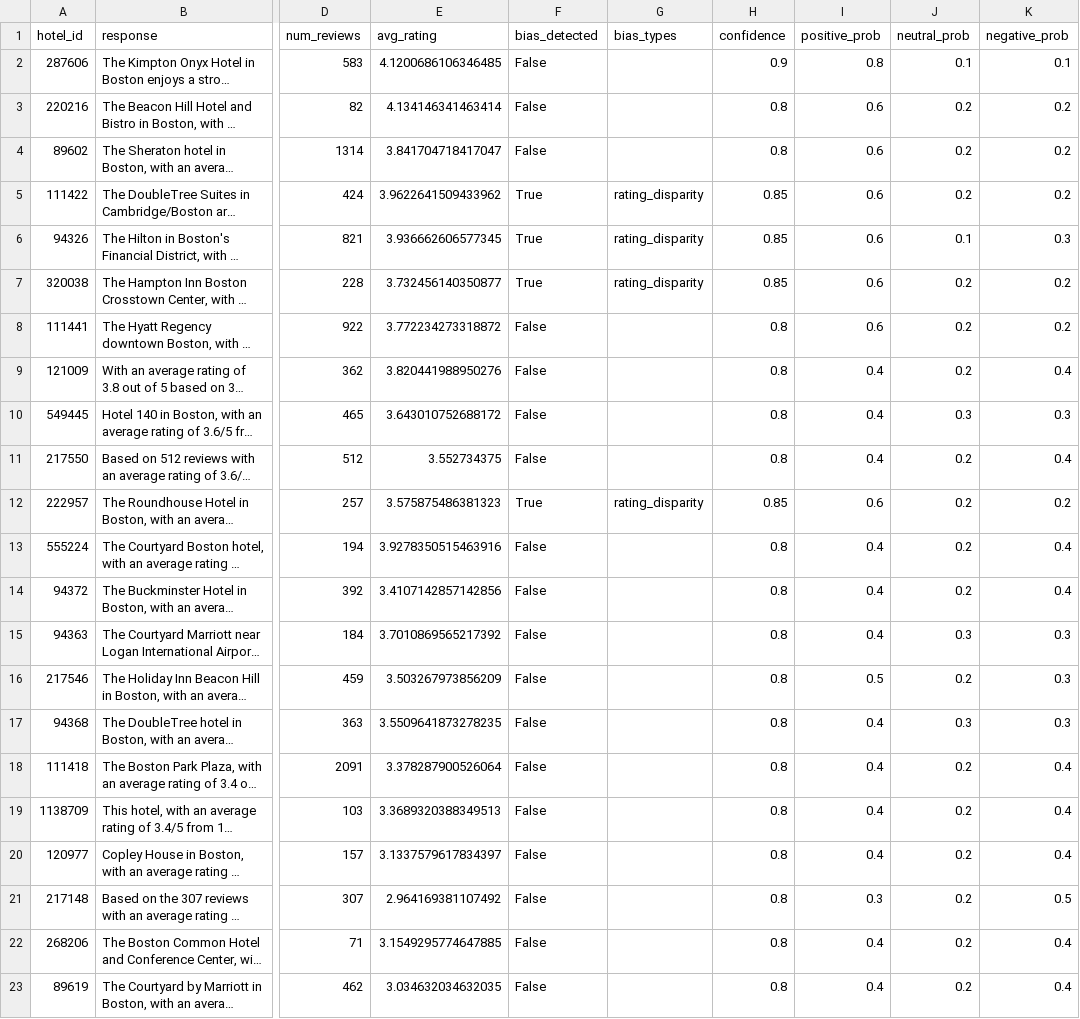
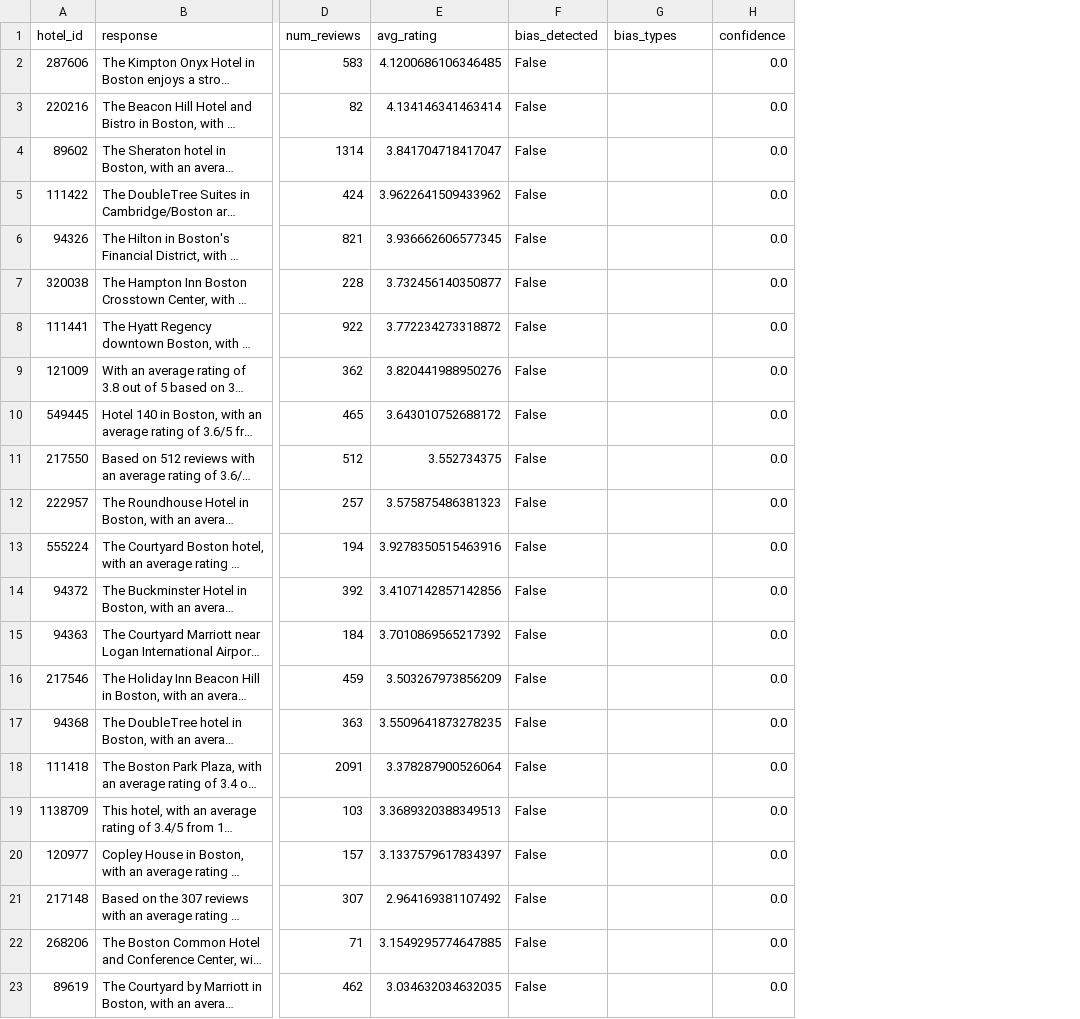
Before and after one commit to Rakshith-Reddy-K/hotel-iq, a CSV file: bias/evaluation/results/hotel-bias-results.csv, drawn as a sheet; only a part is shown, gaps mark what is left out; long unchanged cells end in …; the diff names each change by its address in the sheet, - before the commit and + after, or states it on an @@ line.

```diff
--- a/bias/evaluation/results/hotel-bias-results.csv
+++ b/bias/evaluation/results/hotel-bias-results.csv
-column I (positive_prob), rows 2-23: 0.8 | 0.6 | 0.6 | 0.6 | 0.6 | 0.6 | 0.6 | 0.4 | 0.4 | 0.4 | 0.6 | 0.4 | 0.4 | 0.4 | 0.5 | 0.4 | 0.4 | 0.4 | 0.4 | 0.3 | 0.4 | 0.4
-column J (neutral_prob), rows 2-23: 0.1 | 0.2 | 0.2 | 0.2 | 0.1 | 0.2 | 0.2 | 0.2 | 0.3 | 0.2 | 0.2 | 0.2 | 0.2 | 0.3 | 0.2 | 0.3 | 0.2 | 0.2 | 0.2 | 0.2 | 0.2 | 0.2
-column K (negative_prob), rows 2-23: 0.1 | 0.2 | 0.2 | 0.2 | 0.3 | 0.2 | 0.2 | 0.4 | 0.3 | 0.4 | 0.2 | 0.4 | 0.4 | 0.3 | 0.3 | 0.3 | 0.4 | 0.4 | 0.4 | 0.5 | 0.4 | 0.4
-H2 (confidence): 0.9
+H2 (confidence): 0.0
-H3:H4 (confidence): 0.8
+H3:H4 (confidence): 0.0
-F5:F7 (bias_detected): True
+F5:F7 (bias_detected): False
-G5:G7 (bias_types): rating_disparity
+G5:G7 (bias_types): (empty)
-H5:H7 (confidence): 0.85
+H5:H7 (confidence): 0.0
-H8:H11 (confidence): 0.8
+H8:H11 (confidence): 0.0
-F12 (bias_detected): True
+F12 (bias_detected): False
-G12 (bias_types): rating_disparity
+G12 (bias_types): (empty)
-H12 (confidence): 0.85
+H12 (confidence): 0.0
-H13:H23 (confidence): 0.8
+H13:H23 (confidence): 0.0
```
Also changed, not shown: 3 other files.
